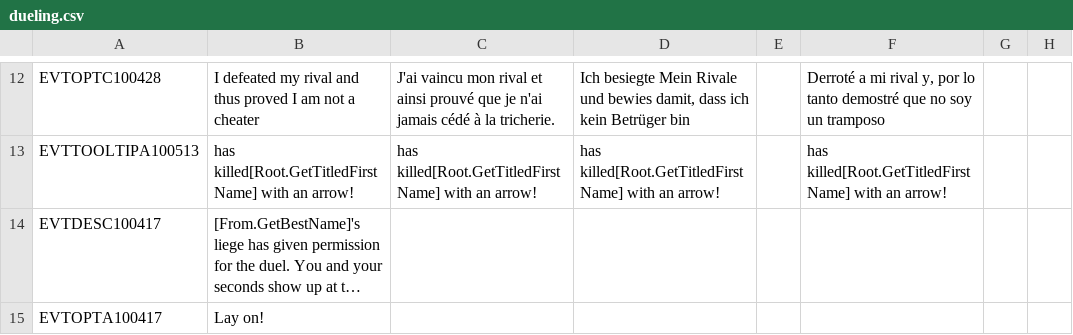
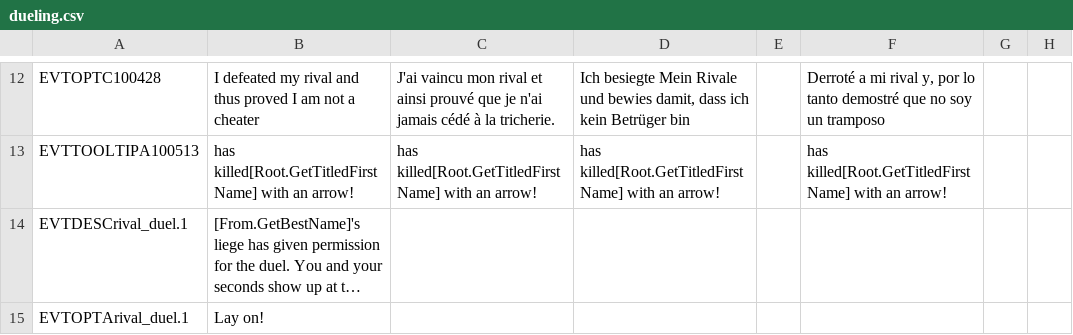
Before and after one commit to Numahr/lux-invicta-repository, a CSV file: localisation/dueling.csv, drawn as a sheet; only a part is shown, gaps mark what is left out; long unchanged cells end in …; the diff names each change by its address in the sheet, - before the commit and + after, or states it on an @@ line.

```diff
--- a/localisation/dueling.csv
+++ b/localisation/dueling.csv
-A14: EVTDESC100417
+A14: EVTDESCrival_duel.1
-A15: EVTOPTA100417
+A15: EVTOPTArival_duel.1
```
Also changed, not shown: localisation/MBGOTW.csv, 13 other files.
